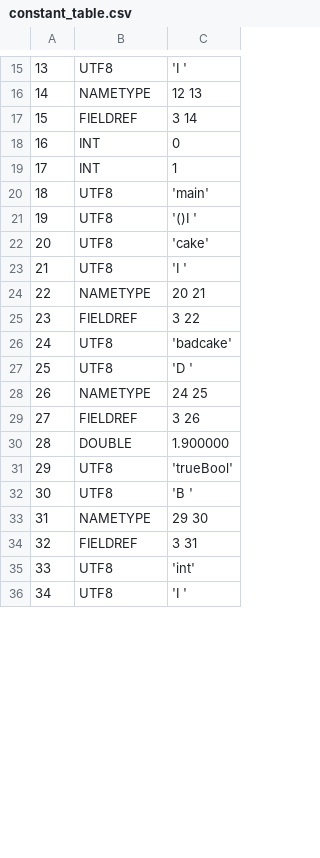
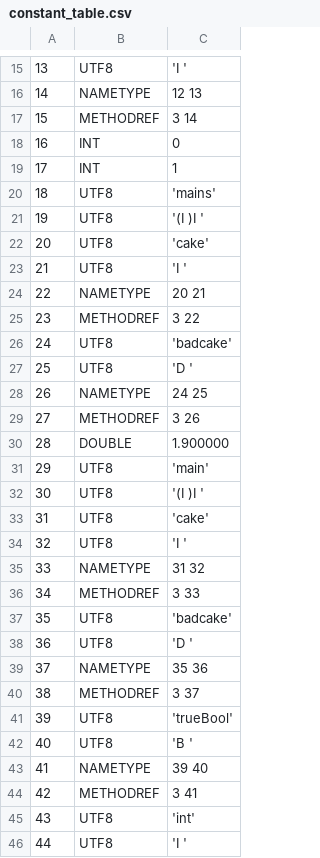
Before and after one commit to TAIIOK/SwiftCompilerToJavaByteCode, a CSV file: build/constant_table.csv, drawn as a sheet; only a part is shown, gaps mark what is left out; removed rows and columns are numbered as before the commit, all else as after; the diff covers the shown part only; the diff names each change by its address in the sheet, - before the commit and + after, or states it on an @@ line.

```diff
--- a/build/constant_table.csv
+++ b/build/constant_table.csv
-B17: FIELDREF
+B17: METHODREF
-C20: 'main'
+C20: 'mains'
-C21: '()I '
+C21: '(I )I '
-B25: FIELDREF
+B25: METHODREF
-B29: FIELDREF
+B29: METHODREF
+row 31: 29 | UTF8 | 'main'
+row 32: 30 | UTF8 | '(I )I '
+row 33: 31 | UTF8 | 'cake'
+row 34: 32 | UTF8 | 'I '
+row 35: 33 | NAMETYPE | 31 32
+row 36: 34 | METHODREF | 3 33
+row 37: 35 | UTF8 | 'badcake'
+row 38: 36 | UTF8 | 'D '
+row 39: 37 | NAMETYPE | 35 36
+row 40: 38 | METHODREF | 3 37
@@ column A renumbered between rows 41 and 64 @@
-C43: 29 30
+C43: 39 40
-row 34: 32 | FIELDREF | 3 31
+row 44: 42 | METHODREF | 3 41
```
Also changed, not shown: 12 added rows, 1 removed row and 4 edited cells elsewhere in this file, 8 other files.
